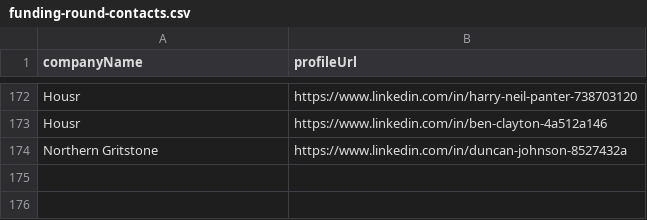
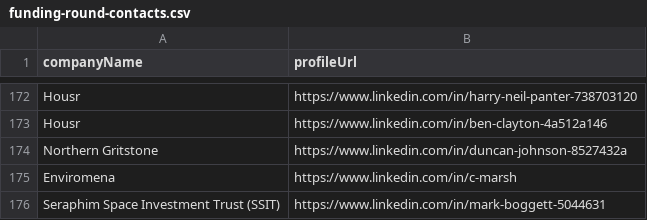
Before and after one commit to imminova/public-access-data, a CSV file: funding-round-contacts.csv, drawn as a sheet; only a part is shown, gaps mark what is left out.

Commit message:
Add 2 funding round contacts: Enviromena, Seraphim Space Investment Trust (SSIT)

```diff
--- a/funding-round-contacts.csv
+++ b/funding-round-contacts.csv
@@ -174 +174,3 @@ Housr,https://www.linkedin.com/in/ben-clayton-4a512a146
 Northern Gritstone,https://www.linkedin.com/in/duncan-johnson-8527432a
+Enviromena,https://www.linkedin.com/in/c-marsh
+Seraphim Space Investment Trust (SSIT),https://www.linkedin.com/in/mark-boggett-5044631
```
